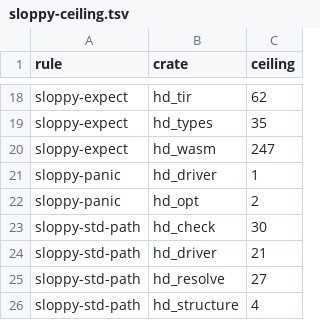
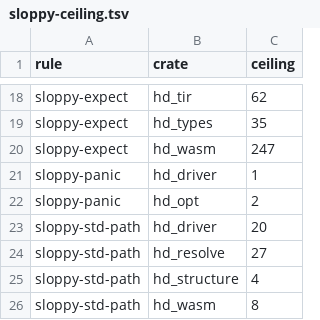
Before and after one commit to HerringtonDarkholme/hd-lang, a TSV file: scripts/sloppy-ceiling.tsv, drawn as a sheet; only a part is shown, gaps mark what is left out; the shorter side is filled out with more unchanged rows.

```diff
--- a/scripts/sloppy-ceiling.tsv
+++ b/scripts/sloppy-ceiling.tsv
@@ -22,4 +22,3 @@ sloppy-panic	hd_driver	1
 sloppy-panic	hd_opt	2
-sloppy-std-path	hd_check	30
-sloppy-std-path	hd_driver	21
+sloppy-std-path	hd_driver	20
 sloppy-std-path	hd_resolve	27
```
Also changed, not shown: 11 other files.
